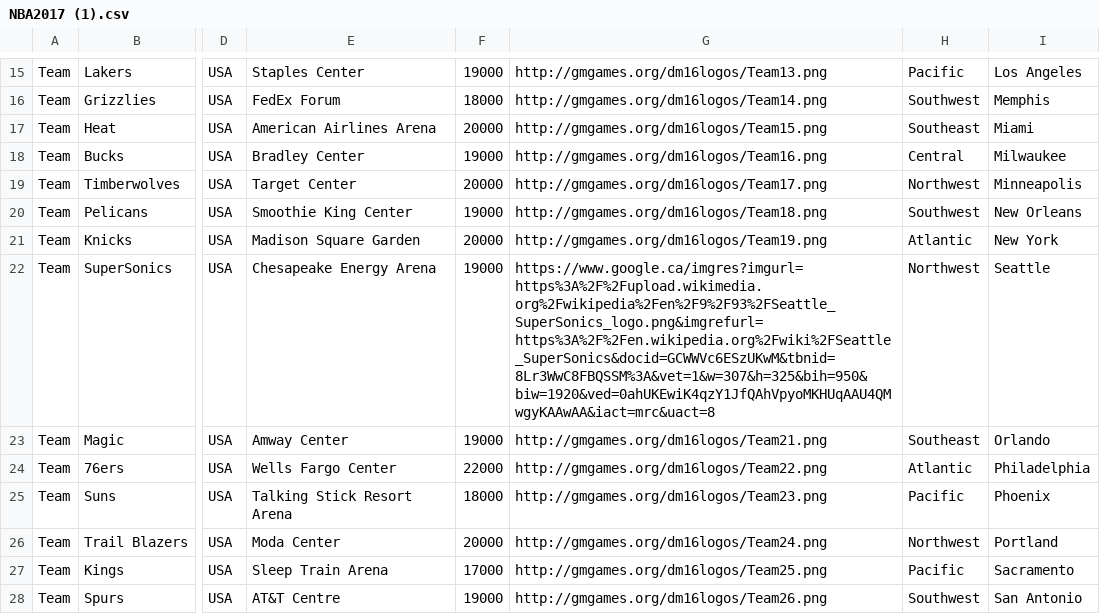
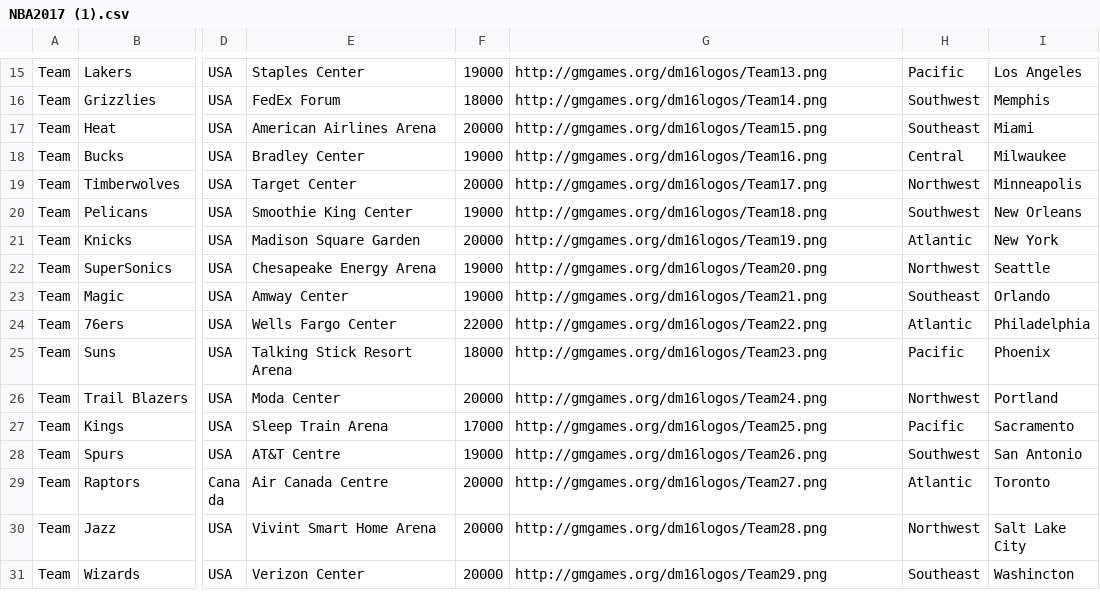
Before and after one commit to thor97/Test, a CSV file: NBA2017 (1).csv, drawn as a sheet; only a part is shown, gaps mark what is left out; the shorter side is filled out with more unchanged rows; the diff names each change by its address in the sheet, - before the commit and + after, or states it on an @@ line.

Commit message:
Update NBA2017 (1).csv

```diff
--- a/NBA2017 (1).csv
+++ b/NBA2017 (1).csv
-G22: https://www.google.ca/imgres?imgurl=https%3A%2F%2Fupload.wikimedia.org%2Fwikipedia%2Fen%2F9%2F93%2FSeattle_SuperSonics_logo.png&imgrefurl=https%3A%2F%2Fen.wikipedia.org%2Fwiki%2FSeattle_SuperSonics&docid=GCWWVc6ESzUKwM&tbnid=8Lr3WwC8FBQSSM%3A&vet=1&w=307&h=325&bih=950&biw=1920&ved=0ahUKEwiK4qzY1JfQAhVpyoMKHUqAAU4QMwgyKAAwAA&iact=mrc&uact=8
+G22: http://gmgames.org/dm16logos/Team20.png
```
